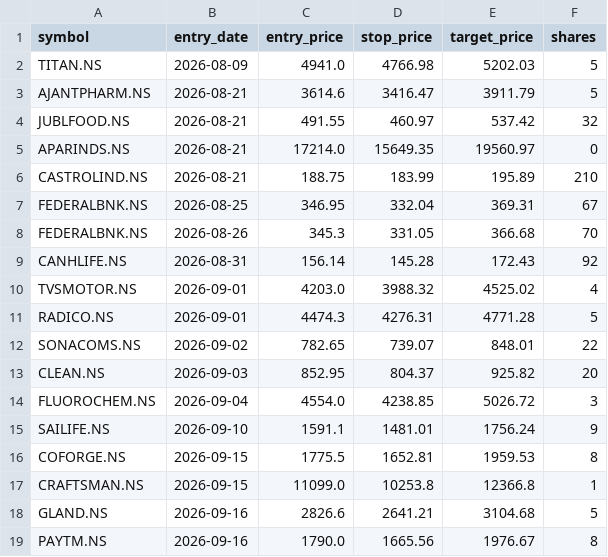
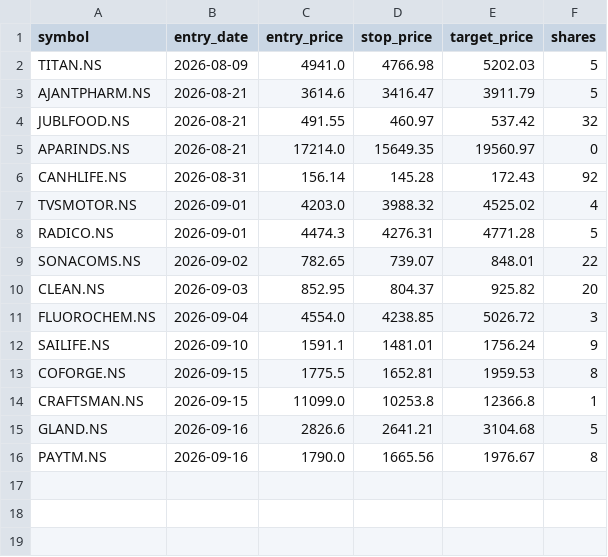
Before and after one commit to jyothsnav2012/trading-data-public, a CSV file: open_paper_positions.csv, drawn as a sheet; the diff names each change by its address in the sheet, - before the commit and + after, or states it on an @@ line.

```diff
--- a/open_paper_positions.csv
+++ b/open_paper_positions.csv
-row 6: CASTROLIND.NS | 2026-08-21 | 188.75 | 183.99 | 195.89 | 210
-row 7: FEDERALBNK.NS | 2026-08-25 | 346.95 | 332.04 | 369.31 | 67
-row 8: FEDERALBNK.NS | 2026-08-26 | 345.3 | 331.05 | 366.68 | 70
```
Also changed, not shown: closed_paper_trades.csv, 1 other file.
